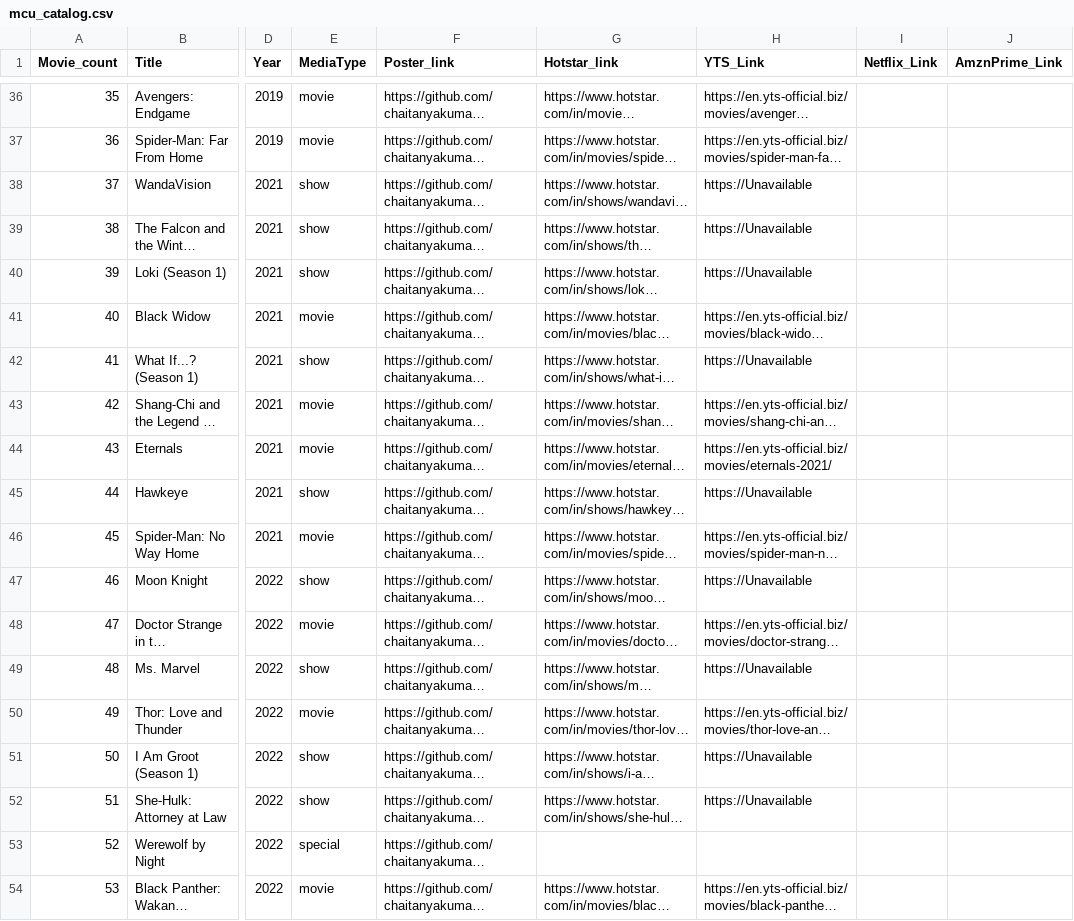
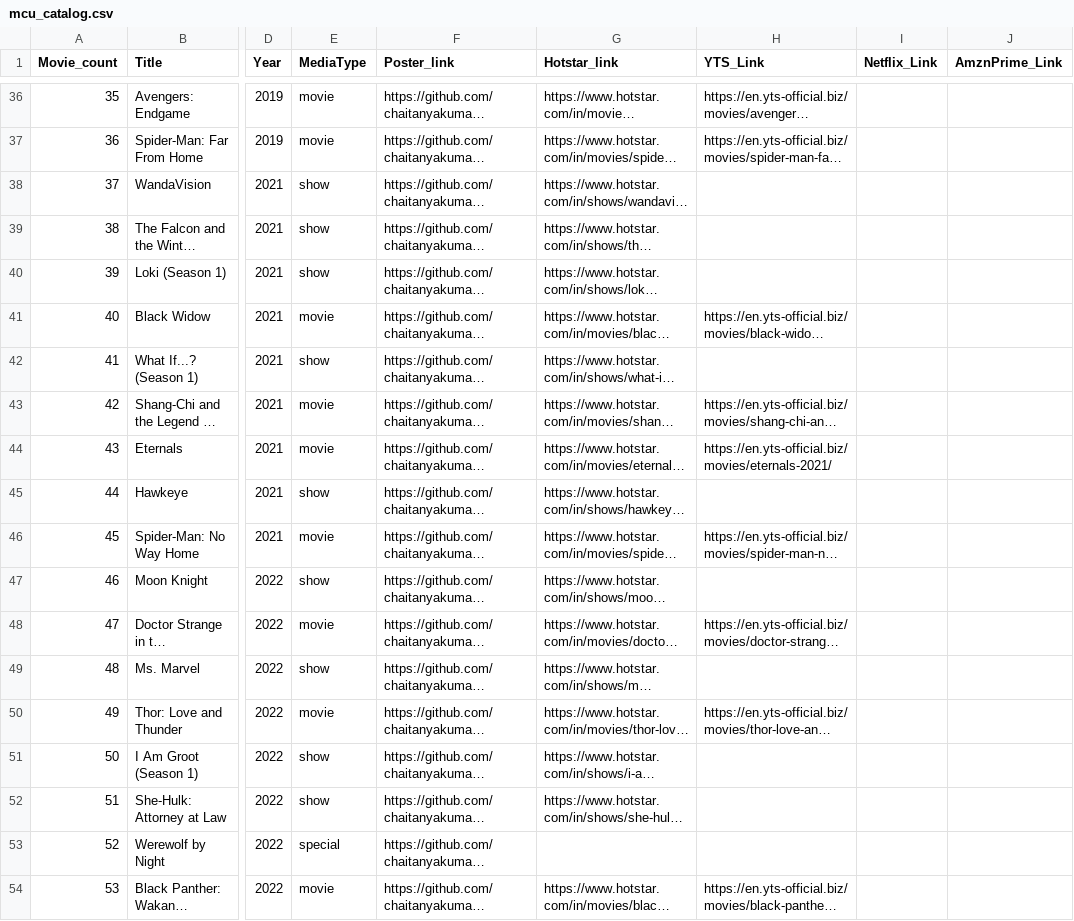
Before and after one commit to chaitanyakumar-ReDSeC/MCU, a CSV file: public/mcu_catalog.csv, drawn as a sheet; only a part is shown, gaps mark what is left out; long unchanged cells end in …; the diff covers the shown part only; the diff names each change by its address in the sheet, - before the commit and + after, or states it on an @@ line.

```diff
--- a/public/mcu_catalog.csv
+++ b/public/mcu_catalog.csv
-H38:H40 (YTS_Link): https://Unavailable
+H38:H40 (YTS_Link): (empty)
-H42 (YTS_Link): https://Unavailable
+H42 (YTS_Link): (empty)
-H45 (YTS_Link): https://Unavailable
+H45 (YTS_Link): (empty)
-H47 (YTS_Link): https://Unavailable
+H47 (YTS_Link): (empty)
-H49 (YTS_Link): https://Unavailable
+H49 (YTS_Link): (empty)
-H51:H52 (YTS_Link): https://Unavailable
+H51:H52 (YTS_Link): (empty)
```
Also changed, not shown: 3 added rows, 14 edited cells and row numbers in column A elsewhere in this file.
